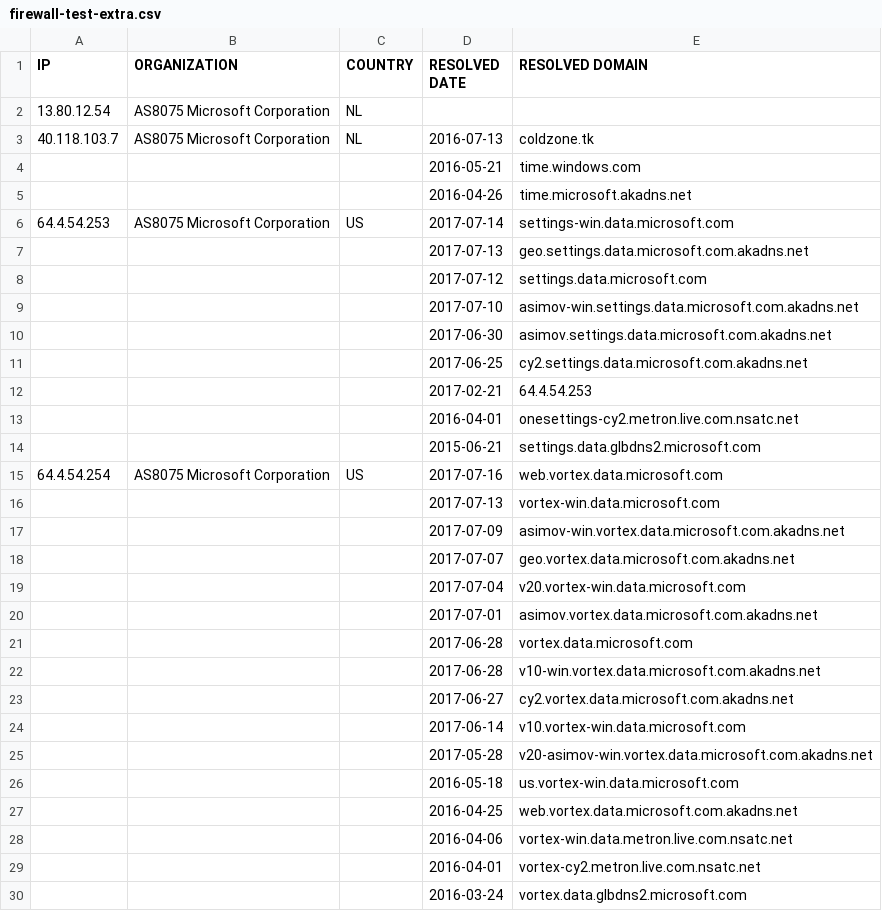
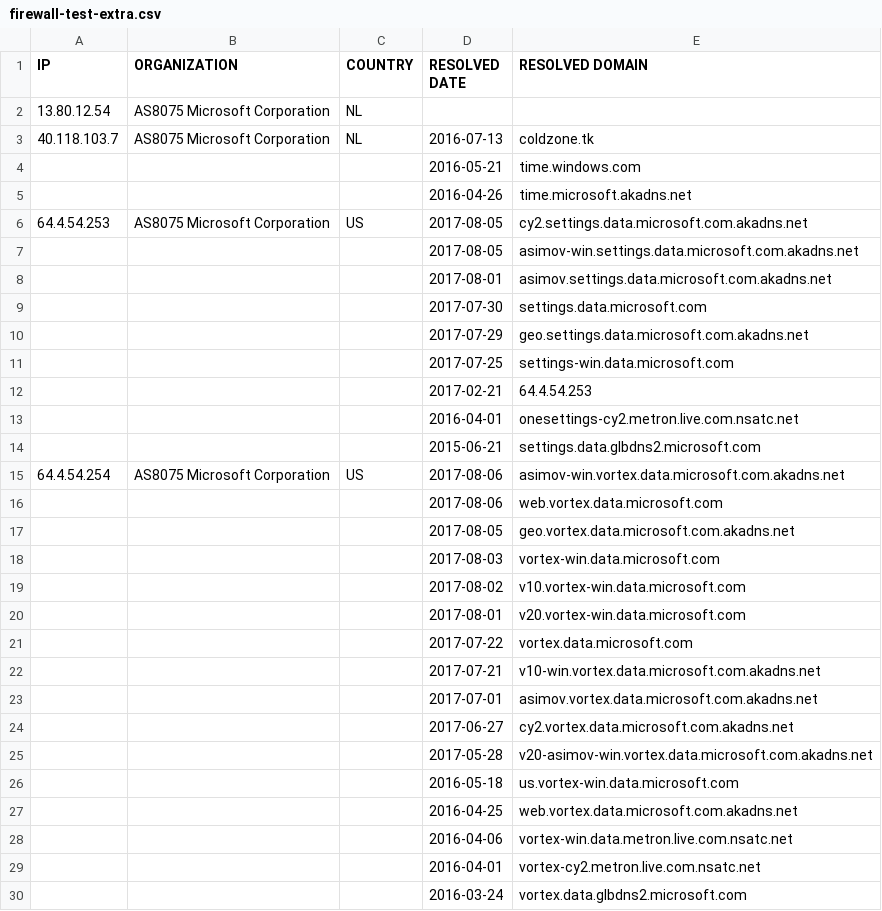
Before and after one commit to xxoolm/WindowsSpyBlocker, a CSV file: logs/win7/firewall-test-extra.csv, drawn as a sheet; only a part is shown; the diff covers the shown part only.

```diff
--- a/logs/win7/firewall-test-extra.csv
+++ b/logs/win7/firewall-test-extra.csv
@@ -5,8 +5,8 @@ IP,ORGANIZATION,COUNTRY,RESOLVED DATE,RESOLVED DOMAIN
 ,,,2016-04-26,time.microsoft.akadns.net
-64.4.54.253,AS8075 Microsoft Corporation,US,2017-07-14,settings-win.data.microsoft.com
-,,,2017-07-13,geo.settings.data.microsoft.com.akadns.net
-,,,2017-07-12,settings.data.microsoft.com
-,,,2017-07-10,asimov-win.settings.data.microsoft.com.akadns.net
-,,,2017-06-30,asimov.settings.data.microsoft.com.akadns.net
-,,,2017-06-25,cy2.settings.data.microsoft.com.akadns.net
+64.4.54.253,AS8075 Microsoft Corporation,US,2017-08-05,cy2.settings.data.microsoft.com.akadns.net
+,,,2017-08-05,asimov-win.settings.data.microsoft.com.akadns.net
+,,,2017-08-01,asimov.settings.data.microsoft.com.akadns.net
+,,,2017-07-30,settings.data.microsoft.com
+,,,2017-07-29,geo.settings.data.microsoft.com.akadns.net
+,,,2017-07-25,settings-win.data.microsoft.com
 ,,,2017-02-21,64.4.54.253
@@ -14,12 +14,12 @@ IP,ORGANIZATION,COUNTRY,RESOLVED DATE,RESOLVED DOMAIN
 ,,,2015-06-21,settings.data.glbdns2.microsoft.com
-64.4.54.254,AS8075 Microsoft Corporation,US,2017-07-16,web.vortex.data.microsoft.com
-,,,2017-07-13,vortex-win.data.microsoft.com
-,,,2017-07-09,asimov-win.vortex.data.microsoft.com.akadns.net
-,,,2017-07-07,geo.vortex.data.microsoft.com.akadns.net
-,,,2017-07-04,v20.vortex-win.data.microsoft.com
+64.4.54.254,AS8075 Microsoft Corporation,US,2017-08-06,asimov-win.vortex.data.microsoft.com.akadns.net
+,,,2017-08-06,web.vortex.data.microsoft.com
+,,,2017-08-05,geo.vortex.data.microsoft.com.akadns.net
+,,,2017-08-03,vortex-win.data.microsoft.com
+,,,2017-08-02,v10.vortex-win.data.microsoft.com
+,,,2017-08-01,v20.vortex-win.data.microsoft.com
+,,,2017-07-22,vortex.data.microsoft.com
+,,,2017-07-21,v10-win.vortex.data.microsoft.com.akadns.net
 ,,,2017-07-01,asimov.vortex.data.microsoft.com.akadns.net
-,,,2017-06-28,vortex.data.microsoft.com
-,,,2017-06-28,v10-win.vortex.data.microsoft.com.akadns.net
 ,,,2017-06-27,cy2.vortex.data.microsoft.com.akadns.net
-,,,2017-06-14,v10.vortex-win.data.microsoft.com
 ,,,2017-05-28,v20-asimov-win.vortex.data.microsoft.com.akadns.net
```
Also changed, not shown: 2 added rows, 2 removed rows and 6 edited cells elsewhere in this file, logs/win7/firewall-test-spy.csv, logs/win7/firewall-test-update.csv, 10 other files.
